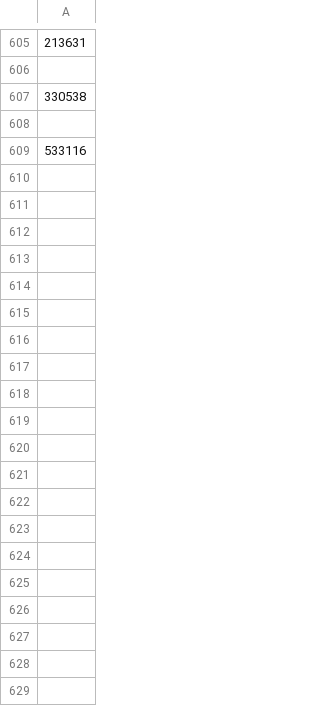
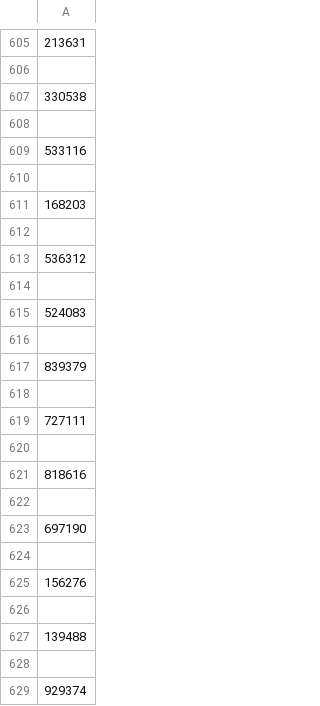
Before and after one commit to parthaba/HartHouse-Point-System, a CSV file: Data/data_entry_ids.csv, drawn as a sheet; only a part is shown, gaps mark what is left out; the diff covers the shown part only.

Commit message:
added more debater data

```diff
--- a/Data/data_entry_ids.csv
+++ b/Data/data_entry_ids.csv
@@ -609 +609,21 @@
 533116
+
+168203
+
+536312
+
+524083
+
+839379
+
+727111
+
+818616
+
+697190
+
+156276
+
+139488
+
+929374
```
Also changed, not shown: 52 added rows elsewhere in this file, 5 other files.
